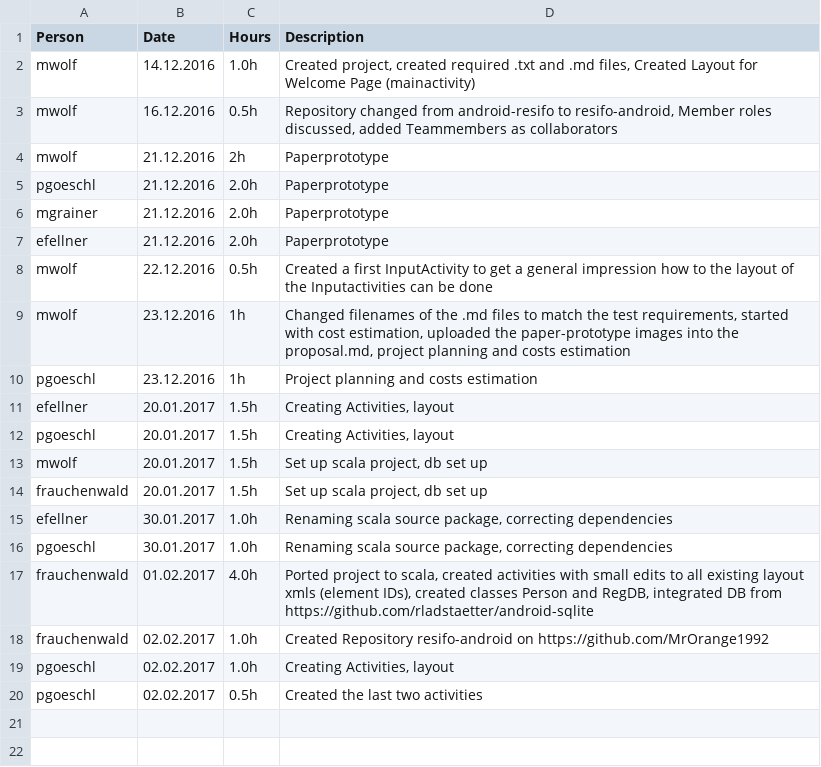
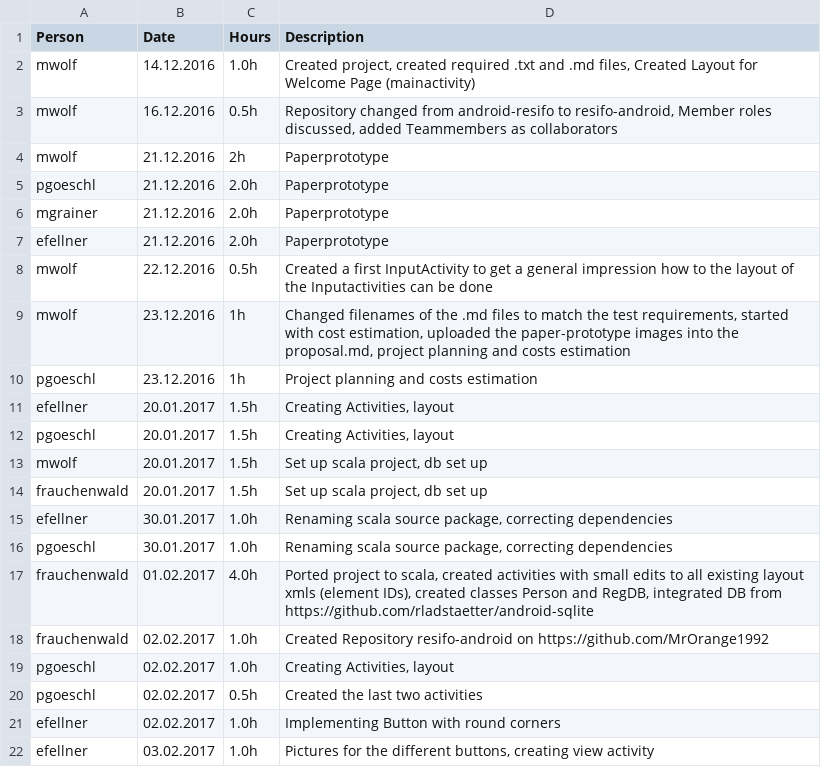
Before and after one commit to MrOrange1992/resifo-android, a CSV file: timesheet.csv, drawn as a sheet.

```diff
--- a/timesheet.csv
+++ b/timesheet.csv
@@ -20 +20,3 @@ pgoeschl;02.02.2017;1.0h;Creating Activities, layout
 pgoeschl;02.02.2017;0.5h;Created the last two activities
+efellner;02.02.2017;1.0h;Implementing Button with round corners
+efellner;03.02.2017;1.0h;Pictures for the different buttons, creating view activity
```
Also changed, not shown: 2 other files.
